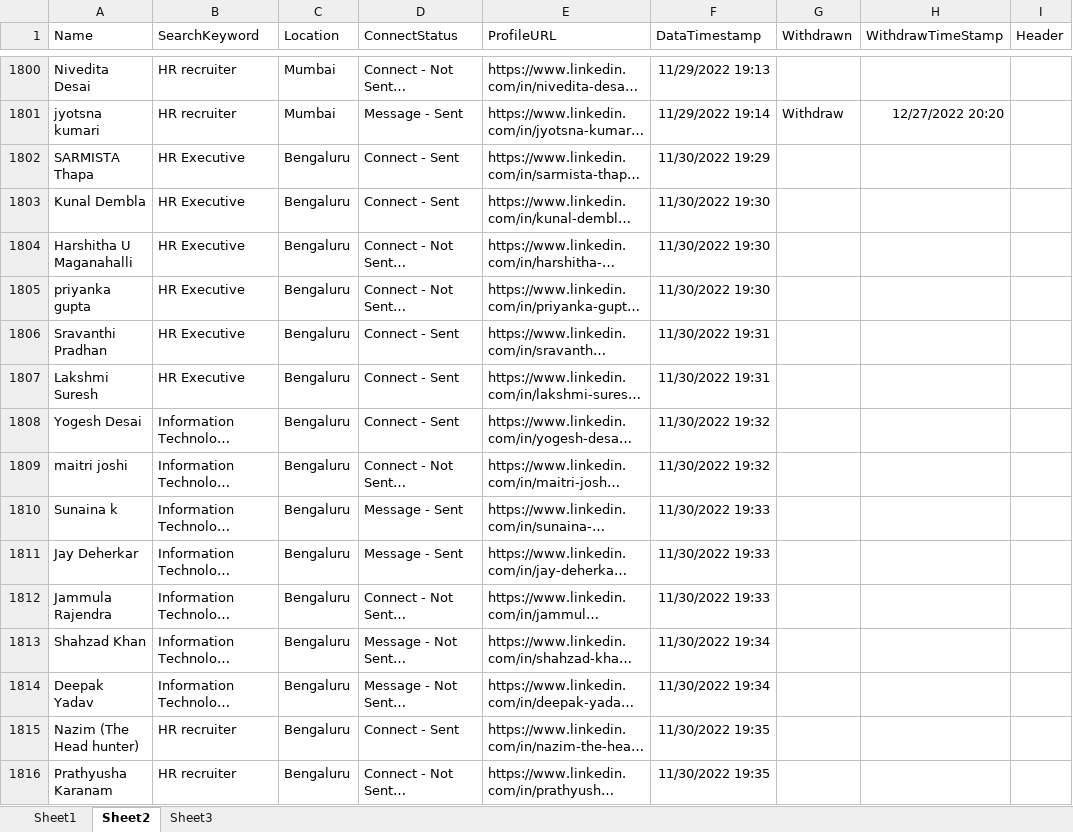
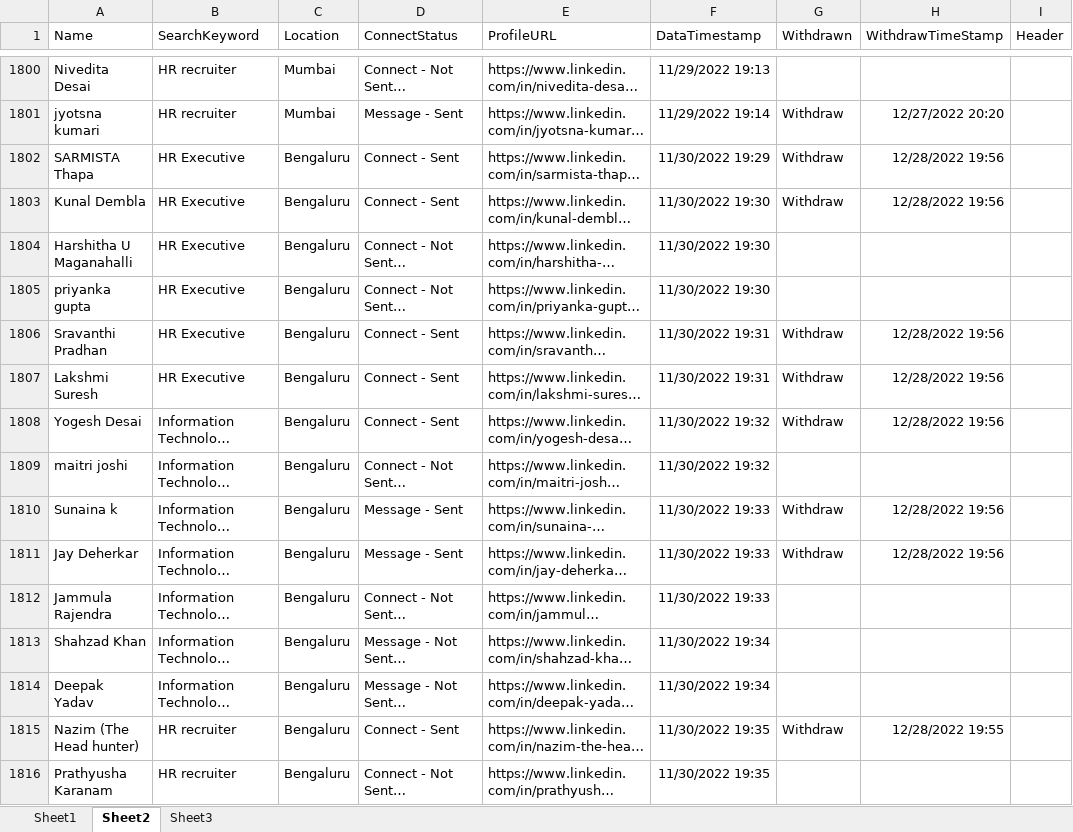
Before and after one commit to prashant23101995/LinkedIn, an Excel workbook: Docs/Prashant Mewada.xlsx, sheet Sheet2, drawn as a sheet; only a part is shown, gaps mark what is left out; long unchanged cells end in …; values as stored, in another font and other column widths than the file's, no borders; the diff covers the shown part only; the diff names each change by its address in the sheet, - before the commit and + after, or states it on an @@ line.

```diff
--- a/Docs/Prashant Mewada.xlsx (sheet Sheet2)
+++ b/Docs/Prashant Mewada.xlsx (sheet Sheet2)
-G1802:G1803 (Withdrawn): (empty)
+G1802:G1803 (Withdrawn): Withdraw
-H1802:H1803 (WithdrawTimeStamp): (empty)
+H1802:H1803 (WithdrawTimeStamp): 12/28/2022 19:56
-G1806:G1808 (Withdrawn): (empty)
+G1806:G1808 (Withdrawn): Withdraw
-H1806:H1808 (WithdrawTimeStamp): (empty)
+H1806:H1808 (WithdrawTimeStamp): 12/28/2022 19:56
-G1810:G1811 (Withdrawn): (empty)
+G1810:G1811 (Withdrawn): Withdraw
-H1810:H1811 (WithdrawTimeStamp): (empty)
+H1810:H1811 (WithdrawTimeStamp): 12/28/2022 19:56
-G1815 (Withdrawn): (empty)
+G1815 (Withdrawn): Withdraw
-H1815 (WithdrawTimeStamp): (empty)
+H1815 (WithdrawTimeStamp): 12/28/2022 19:55
```
Also changed, not shown: 119 added rows and 102 edited cells elsewhere in this sheet, sheet Sheet1, 1 other file.
